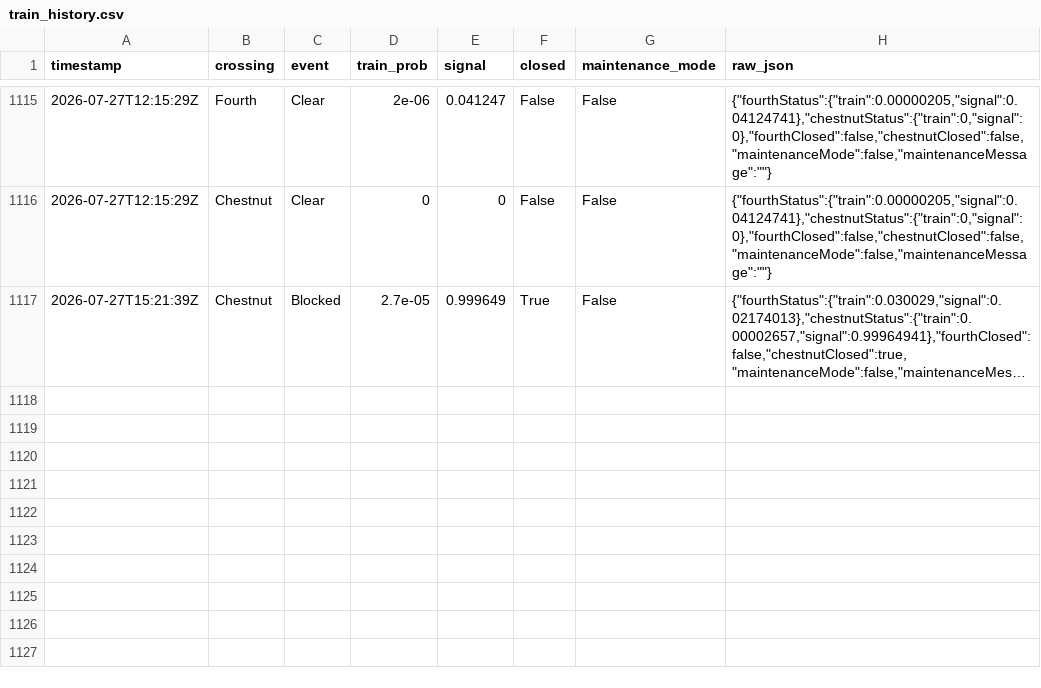
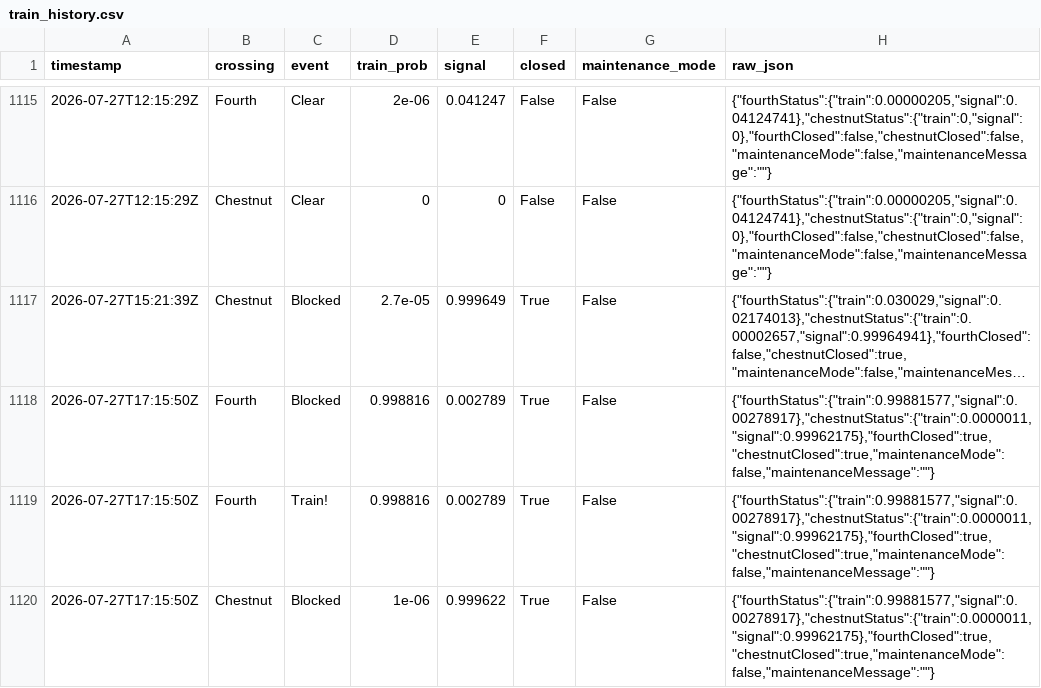
Before and after one commit to sdossey/train-blocker-tracker, a CSV file: train_history.csv, drawn as a sheet; only a part is shown, gaps mark what is left out; long unchanged cells end in …; the diff names each change by its address in the sheet, - before the commit and + after, or states it on an @@ line.

```diff
--- a/train_history.csv
+++ b/train_history.csv
+row 1118: 2026-07-27T17:15:50Z | Fourth | Blocked | 0.998816 | 0.002789 | True | False | {"fourthStatus":{"train":0.99881577,"signal":0.00278917},"chestnutStatus":{"train":0.0000011,"signal":0.99962175},"fourthClosed":true,"chestnutClosed":true,"maintenanceMode":false,"maintenanceMessage":""}
+row 1119: 2026-07-27T17:15:50Z | Fourth | Train! | 0.998816 | 0.002789 | True | False | {"fourthStatus":{"train":0.99881577,"signal":0.00278917},"chestnutStatus":{"train":0.0000011,"signal":0.99962175},"fourthClosed":true,"chestnutClosed":true,"maintenanceMode":false,"maintenanceMessage":""}
+row 1120: 2026-07-27T17:15:50Z | Chestnut | Blocked | 1e-06 | 0.999622 | True | False | {"fourthStatus":{"train":0.99881577,"signal":0.00278917},"chestnutStatus":{"train":0.0000011,"signal":0.99962175},"fourthClosed":true,"chestnutClosed":true,"maintenanceMode":false,"maintenanceMessage":""}
```
Also changed, not shown: 1 other file.
